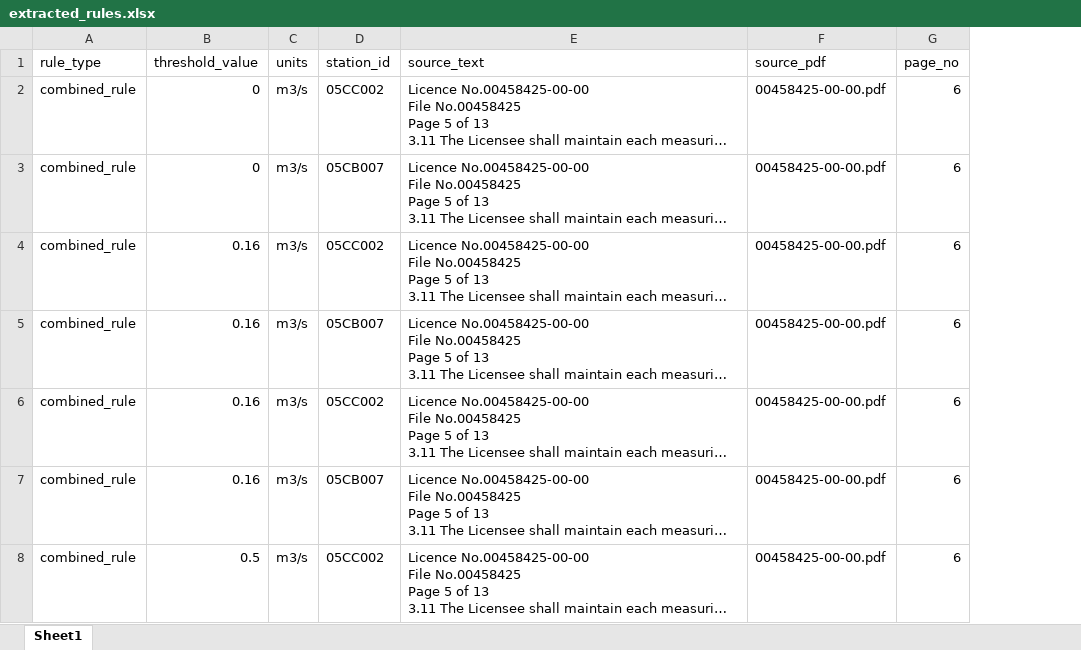
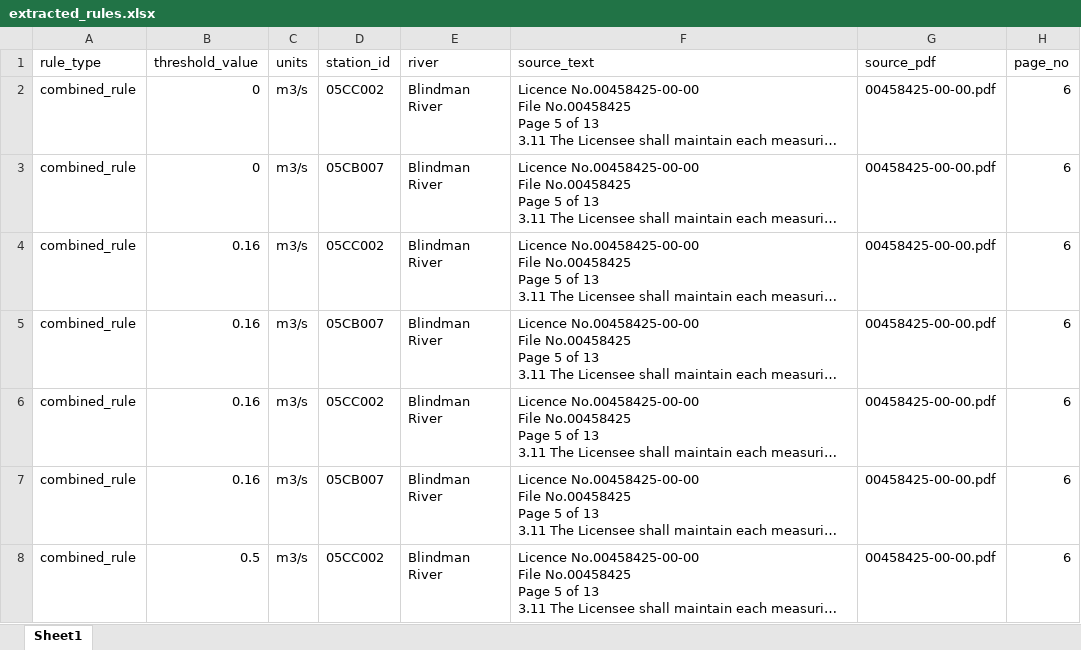
Before and after one commit to Lynzerne/Capstone-Dashboard, an Excel workbook: data/outputs/extracted_rules.xlsx, sheet Sheet1, drawn as a sheet; only a part is shown; long unchanged cells end in …; values as stored, in another font and other column widths than the file's, no borders; the diff covers the shown part only; the diff names each change by its address in the sheet, - before the commit and + after, or states it on an @@ line.

```diff
--- a/data/outputs/extracted_rules.xlsx (sheet Sheet1)
+++ b/data/outputs/extracted_rules.xlsx (sheet Sheet1)
+column E (river), rows 2-8: all Blindman River
```
Also changed, not shown: 2 added rows elsewhere in this sheet.
